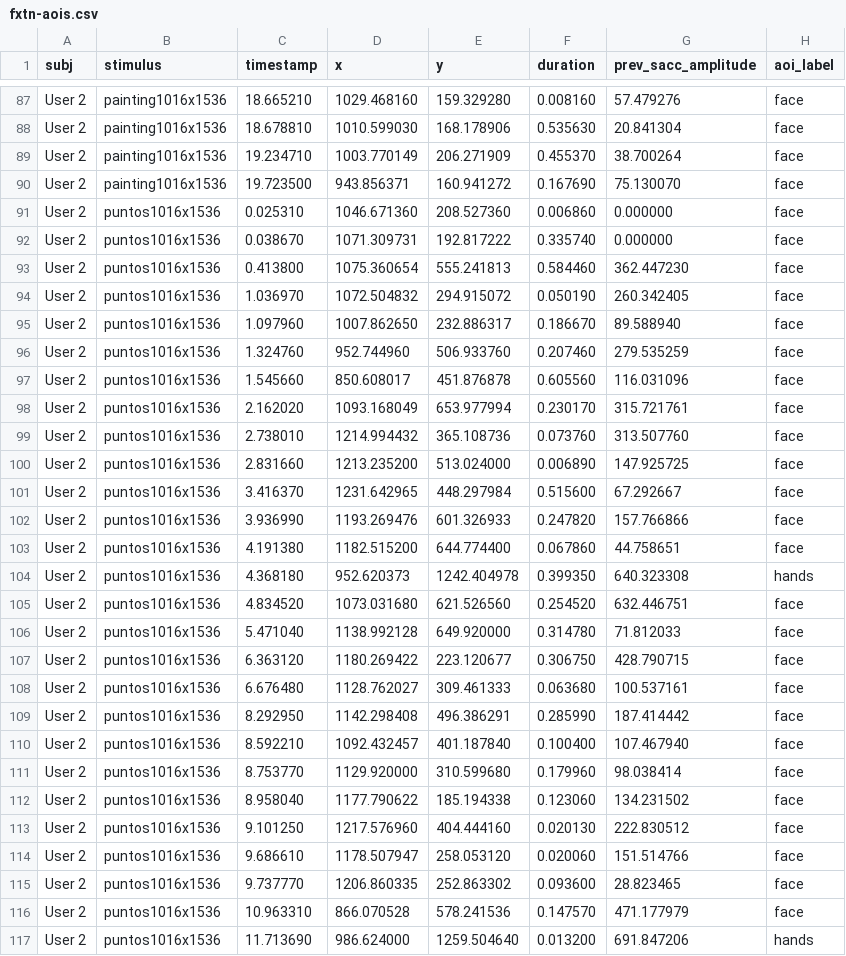
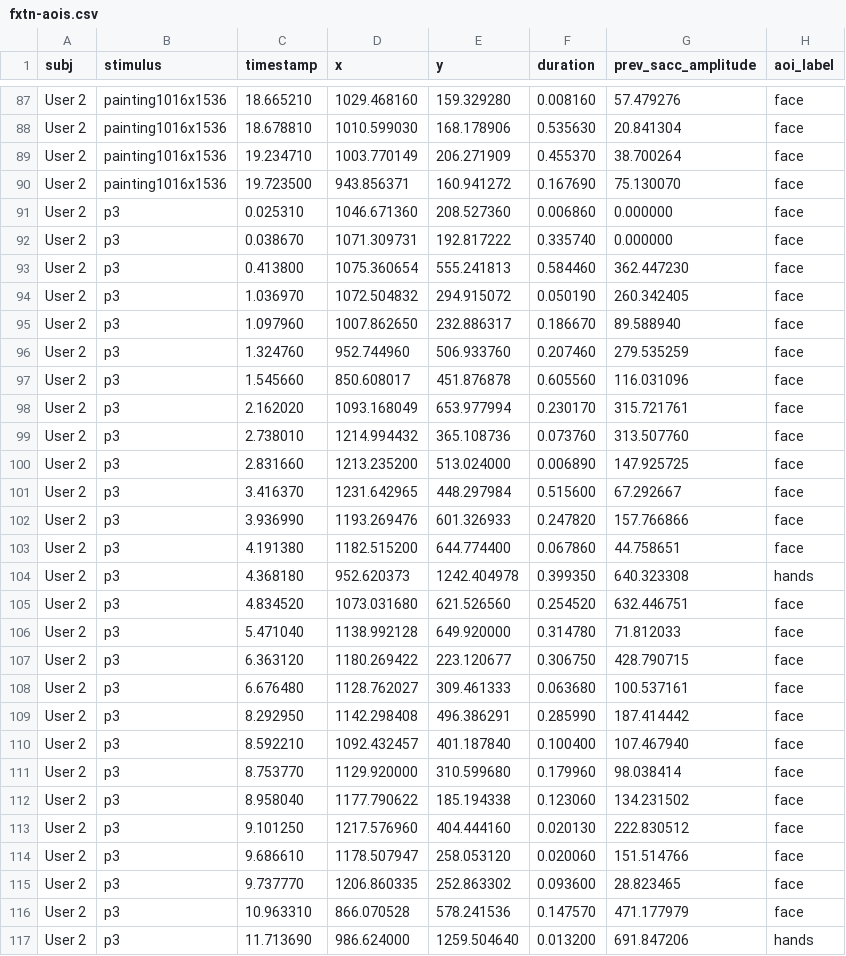
Before and after one commit to scottbetza/CPSC6120-HumanPerceptionofAnimalsColors, a CSV file: src/jaconde/fxtn-aois.csv, drawn as a sheet; only a part is shown, gaps mark what is left out; the diff covers the shown part only.

```diff
--- a/src/jaconde/fxtn-aois.csv
+++ b/src/jaconde/fxtn-aois.csv
@@ -90,28 +90,28 @@ User 2,painting1016x1536,19.234710,1003.770149,206.271909,0.455370,38.700264,fac
 User 2,painting1016x1536,19.723500,943.856371,160.941272,0.167690,75.130070,face
-User 2,puntos1016x1536,0.025310,1046.671360,208.527360,0.006860,0.000000,face
-User 2,puntos1016x1536,0.038670,1071.309731,192.817222,0.335740,0.000000,face
-User 2,puntos1016x1536,0.413800,1075.360654,555.241813,0.584460,362.447230,face
-User 2,puntos1016x1536,1.036970,1072.504832,294.915072,0.050190,260.342405,face
-User 2,puntos1016x1536,1.097960,1007.862650,232.886317,0.186670,89.588940,face
-User 2,puntos1016x1536,1.324760,952.744960,506.933760,0.207460,279.535259,face
-User 2,puntos1016x1536,1.545660,850.608017,451.876878,0.605560,116.031096,face
-User 2,puntos1016x1536,2.162020,1093.168049,653.977994,0.230170,315.721761,face
-User 2,puntos1016x1536,2.738010,1214.994432,365.108736,0.073760,313.507760,face
-User 2,puntos1016x1536,2.831660,1213.235200,513.024000,0.006890,147.925725,face
-User 2,puntos1016x1536,3.416370,1231.642965,448.297984,0.515600,67.292667,face
-User 2,puntos1016x1536,3.936990,1193.269476,601.326933,0.247820,157.766866,face
-User 2,puntos1016x1536,4.191380,1182.515200,644.774400,0.067860,44.758651,face
-User 2,puntos1016x1536,4.368180,952.620373,1242.404978,0.399350,640.323308,hands
-User 2,puntos1016x1536,4.834520,1073.031680,621.526560,0.254520,632.446751,face
-User 2,puntos1016x1536,5.471040,1138.992128,649.920000,0.314780,71.812033,face
-User 2,puntos1016x1536,6.363120,1180.269422,223.120677,0.306750,428.790715,face
-User 2,puntos1016x1536,6.676480,1128.762027,309.461333,0.063680,100.537161,face
-User 2,puntos1016x1536,8.292950,1142.298408,496.386291,0.285990,187.414442,face
-User 2,puntos1016x1536,8.592210,1092.432457,401.187840,0.100400,107.467940,face
-User 2,puntos1016x1536,8.753770,1129.920000,310.599680,0.179960,98.038414,face
-User 2,puntos1016x1536,8.958040,1177.790622,185.194338,0.123060,134.231502,face
-User 2,puntos1016x1536,9.101250,1217.576960,404.444160,0.020130,222.830512,face
-User 2,puntos1016x1536,9.686610,1178.507947,258.053120,0.020060,151.514766,face
-User 2,puntos1016x1536,9.737770,1206.860335,252.863302,0.093600,28.823465,face
-User 2,puntos1016x1536,10.963310,866.070528,578.241536,0.147570,471.177979,face
-User 2,puntos1016x1536,11.713690,986.624000,1259.504640,0.013200,691.847206,hands
+User 2,p3,0.025310,1046.671360,208.527360,0.006860,0.000000,face
+User 2,p3,0.038670,1071.309731,192.817222,0.335740,0.000000,face
+User 2,p3,0.413800,1075.360654,555.241813,0.584460,362.447230,face
+User 2,p3,1.036970,1072.504832,294.915072,0.050190,260.342405,face
+User 2,p3,1.097960,1007.862650,232.886317,0.186670,89.588940,face
+User 2,p3,1.324760,952.744960,506.933760,0.207460,279.535259,face
+User 2,p3,1.545660,850.608017,451.876878,0.605560,116.031096,face
+User 2,p3,2.162020,1093.168049,653.977994,0.230170,315.721761,face
+User 2,p3,2.738010,1214.994432,365.108736,0.073760,313.507760,face
+User 2,p3,2.831660,1213.235200,513.024000,0.006890,147.925725,face
+User 2,p3,3.416370,1231.642965,448.297984,0.515600,67.292667,face
+User 2,p3,3.936990,1193.269476,601.326933,0.247820,157.766866,face
+User 2,p3,4.191380,1182.515200,644.774400,0.067860,44.758651,face
+User 2,p3,4.368180,952.620373,1242.404978,0.399350,640.323308,hands
+User 2,p3,4.834520,1073.031680,621.526560,0.254520,632.446751,face
+User 2,p3,5.471040,1138.992128,649.920000,0.314780,71.812033,face
+User 2,p3,6.363120,1180.269422,223.120677,0.306750,428.790715,face
+User 2,p3,6.676480,1128.762027,309.461333,0.063680,100.537161,face
+User 2,p3,8.292950,1142.298408,496.386291,0.285990,187.414442,face
+User 2,p3,8.592210,1092.432457,401.187840,0.100400,107.467940,face
+User 2,p3,8.753770,1129.920000,310.599680,0.179960,98.038414,face
+User 2,p3,8.958040,1177.790622,185.194338,0.123060,134.231502,face
+User 2,p3,9.101250,1217.576960,404.444160,0.020130,222.830512,face
+User 2,p3,9.686610,1178.507947,258.053120,0.020060,151.514766,face
+User 2,p3,9.737770,1206.860335,252.863302,0.093600,28.823465,face
+User 2,p3,10.963310,866.070528,578.241536,0.147570,471.177979,face
+User 2,p3,11.713690,986.624000,1259.504640,0.013200,691.847206,hands
```
Also changed, not shown: 2 added rows and 43 edited cells elsewhere in this file, 32 other files.
